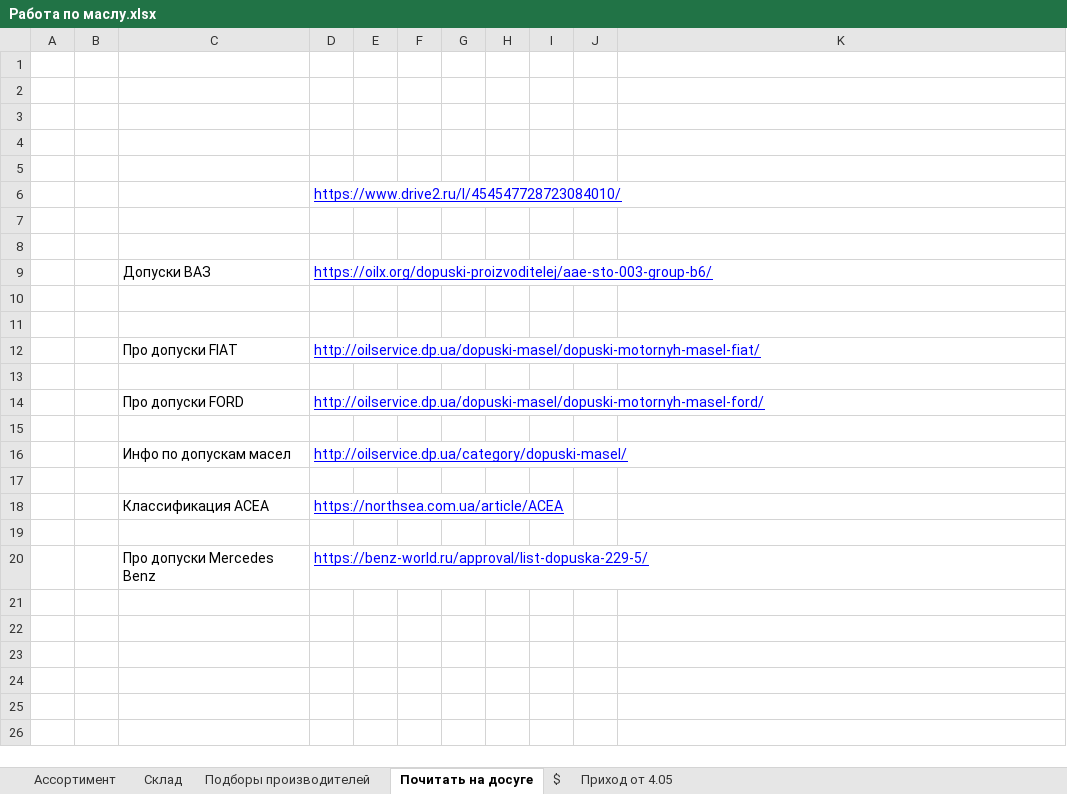
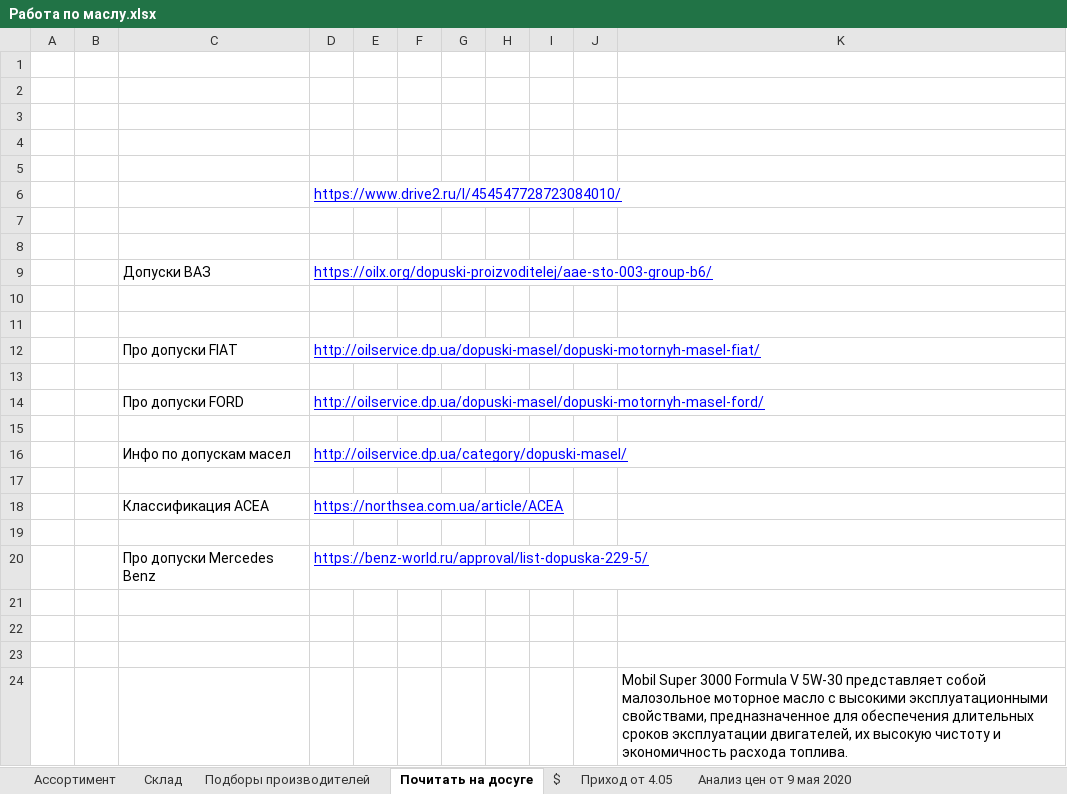
Before and after one commit to Ches1er/Oils, an Excel workbook: Работа по маслу.xlsx, sheet Почитать на досуге, drawn as a sheet; values as stored, in another font and other column widths than the file's, no borders; the diff names each change by its address in the sheet, - before the commit and + after, or states it on an @@ line.

```diff
--- a/Работа по маслу.xlsx (sheet Почитать на досуге)
+++ b/Работа по маслу.xlsx (sheet Почитать на досуге)
+sheet tab: Анализ цен от 9 мая 2020
+row 21: (empty)
+row 22: (empty)
+row 23: (empty)
+row 24:  |  |  |  |  |  |  |  |  |  | Mobil Super 3000 Formula V 5W-30 представляет собой малозольное моторное масло с высокими эксплуатационными свойствами, предназначенное для обеспечения длительных сроков эксплуатации двигателей, их высокую чистоту и экономичность расхода топлива.
```
Also changed, not shown: sheet Склад, sheet Подборы производителей, other sheet tabs, hidden cells.
